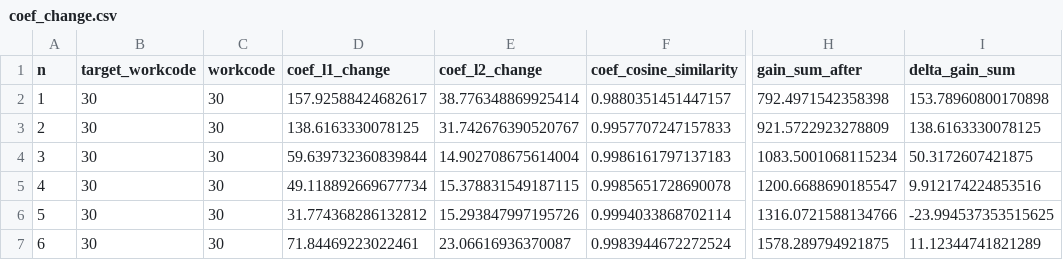
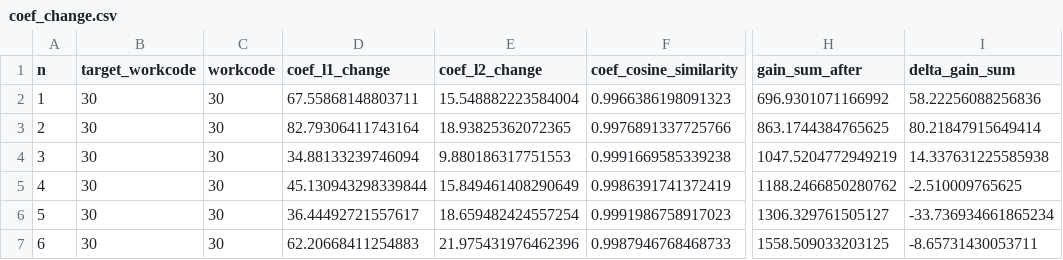
Before and after one commit to JiashenWangg/Lucas_Systems_Capstone_Project, a CSV file: Model_Jiashen/incremental_eval_artifacts_wc30/results_cache/coef_change.csv, drawn as a sheet; only a part is shown, gaps mark what is left out; the diff names each change by its address in the sheet, - before the commit and + after, or states it on an @@ line.

Commit message:
Add a model comparison script

```diff
--- a/Model_Jiashen/incremental_eval_artifacts_wc30/results_cache/coef_change.csv
+++ b/Model_Jiashen/incremental_eval_artifacts_wc30/results_cache/coef_change.csv
-D2 (coef_l1_change): 157.92588424682617
+D2 (coef_l1_change): 67.55868148803711
-E2 (coef_l2_change): 38.776348869925414
+E2 (coef_l2_change): 15.548882223584004
-F2 (coef_cosine_similarity): 0.9880351451447157
+F2 (coef_cosine_similarity): 0.9966386198091323
-H2 (gain_sum_after): 792.4971542358398
+H2 (gain_sum_after): 696.9301071166992
-I2 (delta_gain_sum): 153.78960800170898
+I2 (delta_gain_sum): 58.22256088256836
-D3 (coef_l1_change): 138.6163330078125
+D3 (coef_l1_change): 82.79306411743164
-E3 (coef_l2_change): 31.742676390520767
+E3 (coef_l2_change): 18.93825362072365
-F3 (coef_cosine_similarity): 0.9957707247157833
+F3 (coef_cosine_similarity): 0.9976891337725766
-H3 (gain_sum_after): 921.5722923278809
+H3 (gain_sum_after): 863.1744384765625
-I3 (delta_gain_sum): 138.6163330078125
+I3 (delta_gain_sum): 80.21847915649414
-D4 (coef_l1_change): 59.639732360839844
+D4 (coef_l1_change): 34.88133239746094
-E4 (coef_l2_change): 14.902708675614004
+E4 (coef_l2_change): 9.880186317751553
-F4 (coef_cosine_similarity): 0.9986161797137183
+F4 (coef_cosine_similarity): 0.9991669585339238
-H4 (gain_sum_after): 1083.5001068115234
+H4 (gain_sum_after): 1047.5204772949219
-I4 (delta_gain_sum): 50.3172607421875
+I4 (delta_gain_sum): 14.337631225585938
-D5 (coef_l1_change): 49.118892669677734
+D5 (coef_l1_change): 45.130943298339844
-E5 (coef_l2_change): 15.378831549187115
+E5 (coef_l2_change): 15.849461408290649
-F5 (coef_cosine_similarity): 0.9985651728690078
+F5 (coef_cosine_similarity): 0.9986391741372419
-H5 (gain_sum_after): 1200.6688690185547
+H5 (gain_sum_after): 1188.2466850280762
-I5 (delta_gain_sum): 9.912174224853516
+I5 (delta_gain_sum): -2.510009765625
-D6 (coef_l1_change): 31.774368286132812
+D6 (coef_l1_change): 36.44492721557617
-E6 (coef_l2_change): 15.293847997195726
+E6 (coef_l2_change): 18.659482424557254
-F6 (coef_cosine_similarity): 0.9994033868702114
+F6 (coef_cosine_similarity): 0.9991986758917023
-H6 (gain_sum_after): 1316.0721588134766
+H6 (gain_sum_after): 1306.329761505127
-I6 (delta_gain_sum): -23.994537353515625
+I6 (delta_gain_sum): -33.736934661865234
-D7 (coef_l1_change): 71.84469223022461
+D7 (coef_l1_change): 62.20668411254883
-E7 (coef_l2_change): 23.06616936370087
+E7 (coef_l2_change): 21.975431976462396
-F7 (coef_cosine_similarity): 0.9983944672272524
+F7 (coef_cosine_similarity): 0.9987946768468733
-H7 (gain_sum_after): 1578.289794921875
+H7 (gain_sum_after): 1558.509033203125
-I7 (delta_gain_sum): 11.12344741821289
+I7 (delta_gain_sum): -8.65731430053711
```
Also changed, not shown: Model_Jiashen/incremental_eval_artifacts_wc30/results_cache/summary.csv, Model_Jiashen/incremental_eval_artifacts_wc30/results_cache/wc_mae.csv, 17 other files.
